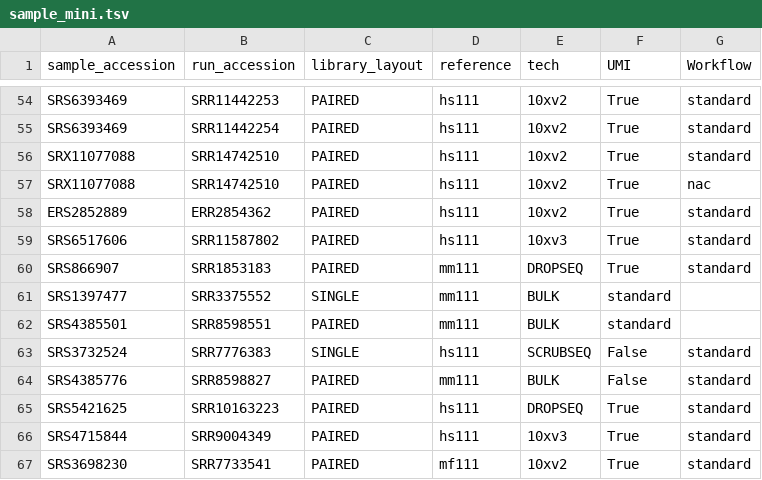
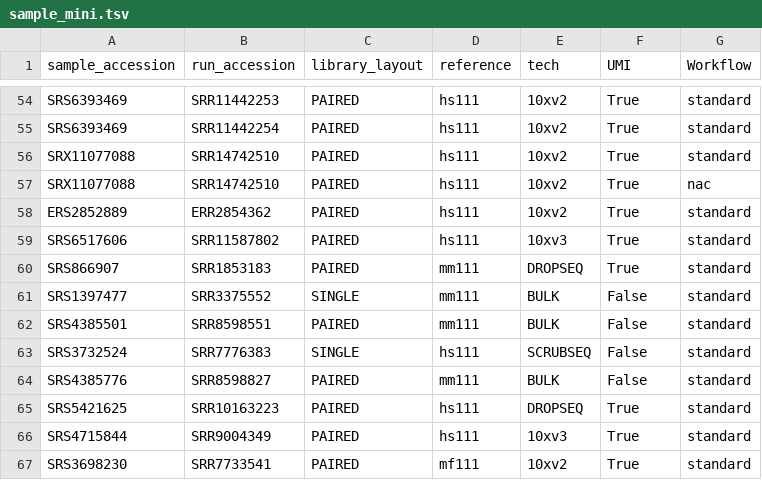
Before and after one commit to davemcg/scEiaD_quant, a TSV file: sample_mini.tsv, drawn as a sheet; only a part is shown, gaps mark what is left out.

Commit message:
fix missing fields

```diff
--- a/sample_mini.tsv
+++ b/sample_mini.tsv
@@ -60,4 +60,4 @@ SRS6517606	SRR11587802	PAIRED	hs111	10xv3	True	standard
 SRS866907	SRR1853183	PAIRED	mm111	DROPSEQ	True	standard
-SRS1397477	SRR3375552	SINGLE	mm111	BULK	standard
-SRS4385501	SRR8598551	PAIRED	mm111	BULK	standard
+SRS1397477	SRR3375552	SINGLE	mm111	BULK	False	standard
+SRS4385501	SRR8598551	PAIRED	mm111	BULK	False	standard
 SRS3732524	SRR7776383	SINGLE	hs111	SCRUBSEQ	False	standard
```
